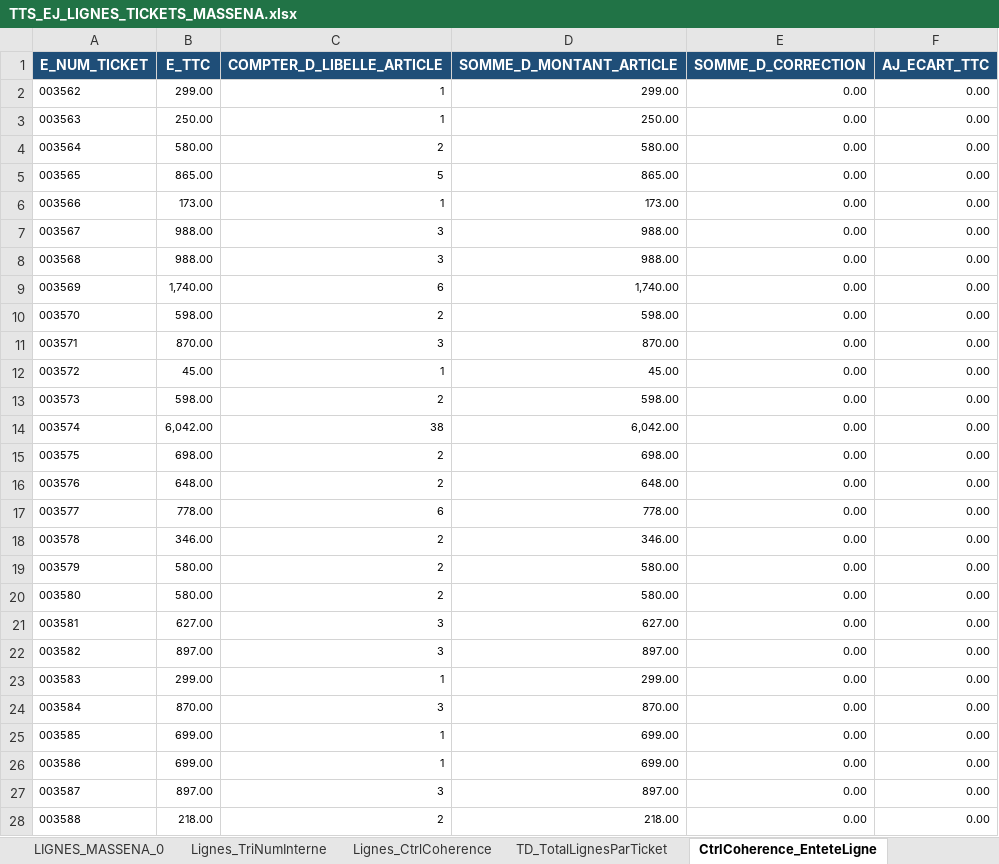
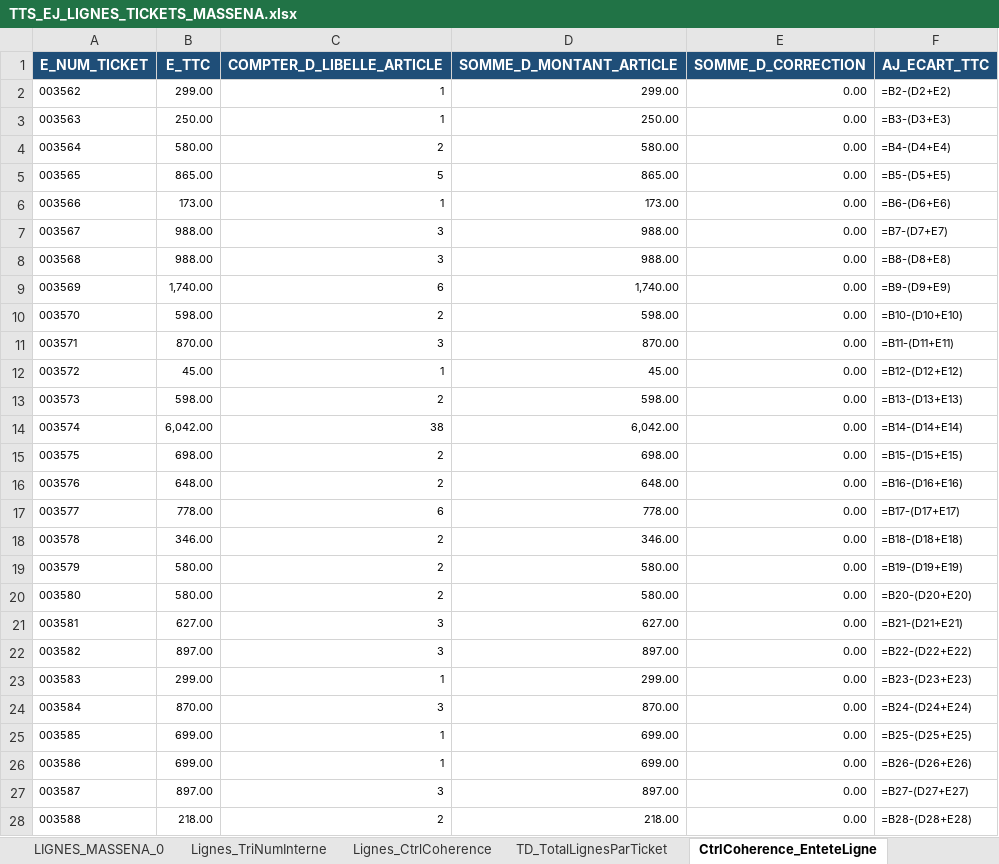
Before and after one commit to donnatchris/controle_fiscal_cammy, an Excel workbook: output/excel/TTS_EJ_LIGNES_TICKETS_MASSENA.xlsx, sheet CtrlCoherence_EnteteLigne, drawn as a sheet; only a part is shown; values as stored, in another font and other column widths than the file's, no borders; formulas without a stored value are shown as written; conditional formats and table styles not drawn; the diff covers the shown part only; the diff names each change by its address in the sheet, - before the commit and + after, or states it on an @@ line.

```diff
--- a/output/excel/TTS_EJ_LIGNES_TICKETS_MASSENA.xlsx (sheet CtrlCoherence_EnteteLigne)
+++ b/output/excel/TTS_EJ_LIGNES_TICKETS_MASSENA.xlsx (sheet CtrlCoherence_EnteteLigne)
-F2 (AJ_ECART_TTC): 0.00
+F2 (AJ_ECART_TTC): =B2-(D2+E2)
-F3 (AJ_ECART_TTC): 0.00
+F3 (AJ_ECART_TTC): =B3-(D3+E3)
-F4 (AJ_ECART_TTC): 0.00
+F4 (AJ_ECART_TTC): =B4-(D4+E4)
-F5 (AJ_ECART_TTC): 0.00
+F5 (AJ_ECART_TTC): =B5-(D5+E5)
-F6 (AJ_ECART_TTC): 0.00
+F6 (AJ_ECART_TTC): =B6-(D6+E6)
-F7 (AJ_ECART_TTC): 0.00
+F7 (AJ_ECART_TTC): =B7-(D7+E7)
-F8 (AJ_ECART_TTC): 0.00
+F8 (AJ_ECART_TTC): =B8-(D8+E8)
-F9 (AJ_ECART_TTC): 0.00
+F9 (AJ_ECART_TTC): =B9-(D9+E9)
-F10 (AJ_ECART_TTC): 0.00
+F10 (AJ_ECART_TTC): =B10-(D10+E10)
-F11 (AJ_ECART_TTC): 0.00
+F11 (AJ_ECART_TTC): =B11-(D11+E11)
-F12 (AJ_ECART_TTC): 0.00
+F12 (AJ_ECART_TTC): =B12-(D12+E12)
-F13 (AJ_ECART_TTC): 0.00
+F13 (AJ_ECART_TTC): =B13-(D13+E13)
-F14 (AJ_ECART_TTC): 0.00
+F14 (AJ_ECART_TTC): =B14-(D14+E14)
-F15 (AJ_ECART_TTC): 0.00
+F15 (AJ_ECART_TTC): =B15-(D15+E15)
-F16 (AJ_ECART_TTC): 0.00
+F16 (AJ_ECART_TTC): =B16-(D16+E16)
-F17 (AJ_ECART_TTC): 0.00
+F17 (AJ_ECART_TTC): =B17-(D17+E17)
-F18 (AJ_ECART_TTC): 0.00
+F18 (AJ_ECART_TTC): =B18-(D18+E18)
-F19 (AJ_ECART_TTC): 0.00
+F19 (AJ_ECART_TTC): =B19-(D19+E19)
-F20 (AJ_ECART_TTC): 0.00
+F20 (AJ_ECART_TTC): =B20-(D20+E20)
-F21 (AJ_ECART_TTC): 0.00
+F21 (AJ_ECART_TTC): =B21-(D21+E21)
-F22 (AJ_ECART_TTC): 0.00
+F22 (AJ_ECART_TTC): =B22-(D22+E22)
-F23 (AJ_ECART_TTC): 0.00
+F23 (AJ_ECART_TTC): =B23-(D23+E23)
-F24 (AJ_ECART_TTC): 0.00
+F24 (AJ_ECART_TTC): =B24-(D24+E24)
-F25 (AJ_ECART_TTC): 0.00
+F25 (AJ_ECART_TTC): =B25-(D25+E25)
-F26 (AJ_ECART_TTC): 0.00
+F26 (AJ_ECART_TTC): =B26-(D26+E26)
-F27 (AJ_ECART_TTC): 0.00
+F27 (AJ_ECART_TTC): =B27-(D27+E27)
-F28 (AJ_ECART_TTC): 0.00
+F28 (AJ_ECART_TTC): =B28-(D28+E28)
```
Also changed, not shown: 1126 edited cells elsewhere in this sheet, output/excel/TTS_EJ_ENTETES_TICKETS_MASSENA.xlsx, output/excel/TTS_EJ_ENTETES_TICKETS_MATURIN.xlsx, 35 other files.
